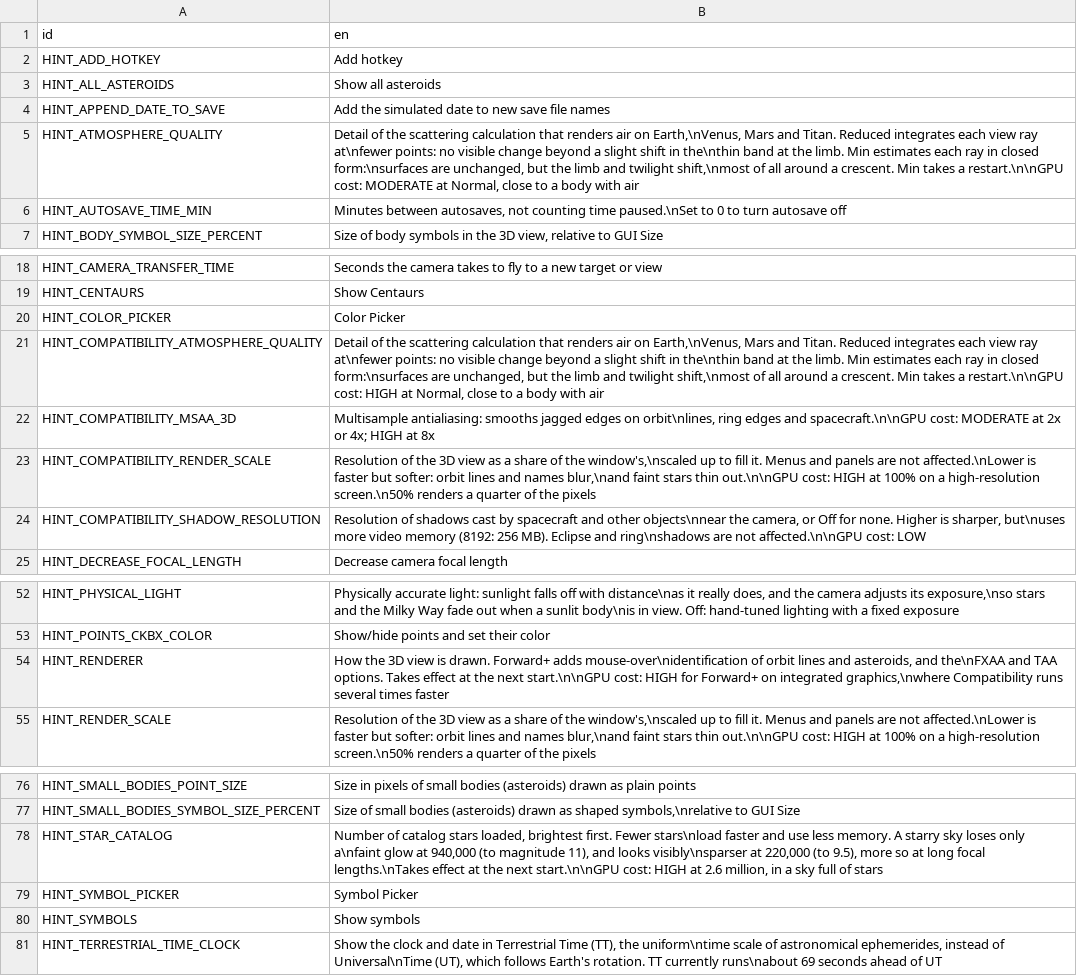
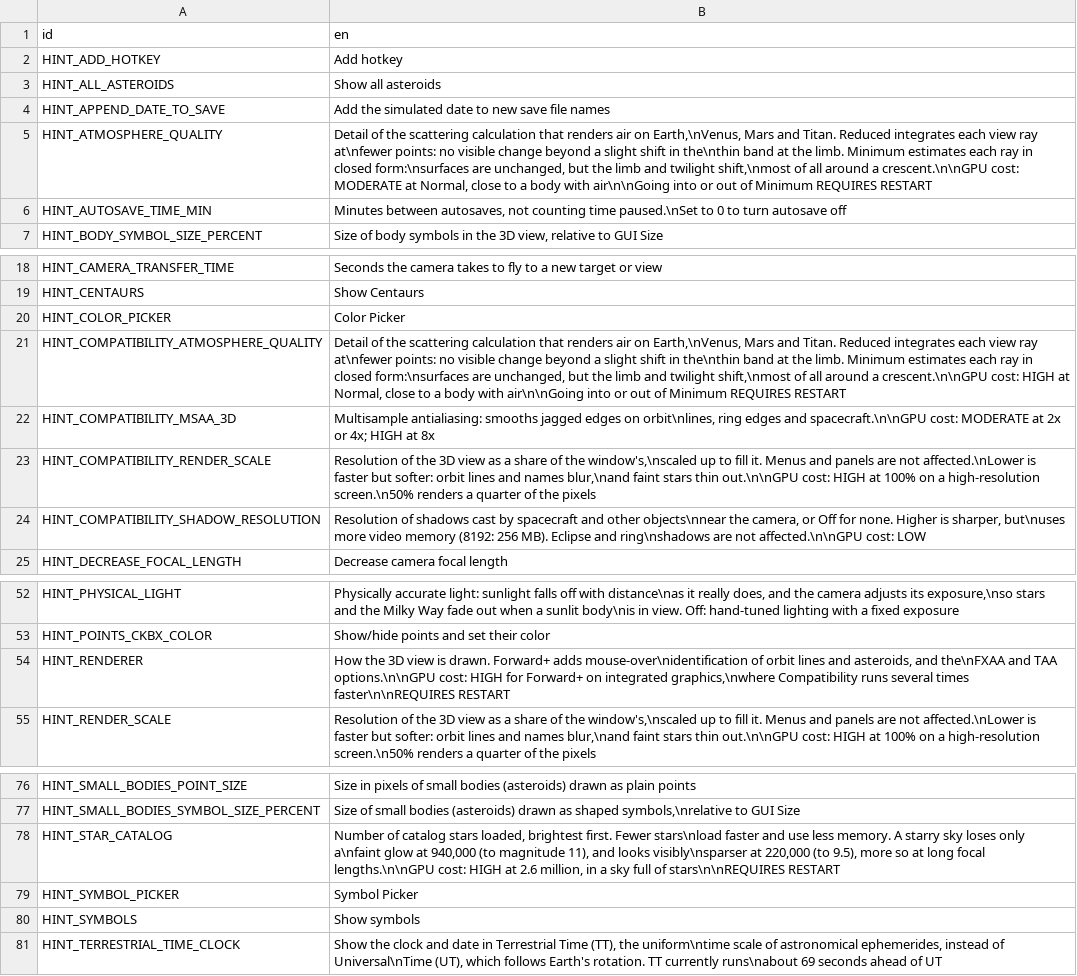
Before and after one commit to ivoyager/ivoyager_core, a CSV file: text/hints_text.csv, drawn as a sheet; only a part is shown, gaps mark what is left out.

```diff
--- a/text/hints_text.csv
+++ b/text/hints_text.csv
@@ -4,3 +4,3 @@ HINT_ALL_ASTEROIDS,Show all asteroids
 HINT_APPEND_DATE_TO_SAVE,Add the simulated date to new save file names
-HINT_ATMOSPHERE_QUALITY,"Detail of the scattering calculation that renders air on Earth,\nVenus, Mars and Titan. Reduced integrates each view ray at\nfewer points: no visible change beyond a slight shift in the\nthin band at the limb. Min estimates each ray in closed form:\nsurfaces are unchanged, but the limb and twilight shift,\nmost of all around a crescent. Min takes a restart.\n\nGPU cost: MODERATE at Normal, close to a body with air"
+HINT_ATMOSPHERE_QUALITY,"Detail of the scattering calculation that renders air on Earth,\nVenus, Mars and Titan. Reduced integrates each view ray at\nfewer points: no visible change beyond a slight shift in the\nthin band at the limb. Minimum estimates each ray in closed form:\nsurfaces are unchanged, but the limb and twilight shift,\nmost of all around a crescent.\n\nGPU cost: MODERATE at Normal, close to a body with air\n\nGoing into or out of Minimum REQUIRES RESTART"
 HINT_AUTOSAVE_TIME_MIN,"Minutes between autosaves, not counting time paused.\nSet to 0 to turn autosave off"
@@ -20,3 +20,3 @@ HINT_CENTAURS,Show Centaurs
 HINT_COLOR_PICKER,Color Picker
-HINT_COMPATIBILITY_ATMOSPHERE_QUALITY,"Detail of the scattering calculation that renders air on Earth,\nVenus, Mars and Titan. Reduced integrates each view ray at\nfewer points: no visible change beyond a slight shift in the\nthin band at the limb. Min estimates each ray in closed form:\nsurfaces are unchanged, but the limb and twilight shift,\nmost of all around a crescent. Min takes a restart.\n\nGPU cost: HIGH at Normal, close to a body with air"
+HINT_COMPATIBILITY_ATMOSPHERE_QUALITY,"Detail of the scattering calculation that renders air on Earth,\nVenus, Mars and Titan. Reduced integrates each view ray at\nfewer points: no visible change beyond a slight shift in the\nthin band at the limb. Minimum estimates each ray in closed form:\nsurfaces are unchanged, but the limb and twilight shift,\nmost of all around a crescent.\n\nGPU cost: HIGH at Normal, close to a body with air\n\nGoing into or out of Minimum REQUIRES RESTART"
 HINT_COMPATIBILITY_MSAA_3D,"Multisample antialiasing: smooths jagged edges on orbit\nlines, ring edges and spacecraft.\n\nGPU cost: MODERATE at 2x or 4x; HIGH at 8x"
@@ -53,3 +53,3 @@ HINT_PHYSICAL_LIGHT,"Physically accurate light: sunlight falls off with distance
 HINT_POINTS_CKBX_COLOR,Show/hide points and set their color
-HINT_RENDERER,"How the 3D view is drawn. Forward+ adds mouse-over\nidentification of orbit lines and asteroids, and the\nFXAA and TAA options. Takes effect at the next start.\n\nGPU cost: HIGH for Forward+ on integrated graphics,\nwhere Compatibility runs several times faster"
+HINT_RENDERER,"How the 3D view is drawn. Forward+ adds mouse-over\nidentification of orbit lines and asteroids, and the\nFXAA and TAA options.\n\nGPU cost: HIGH for Forward+ on integrated graphics,\nwhere Compatibility runs several times faster\n\nREQUIRES RESTART"
 HINT_RENDER_SCALE,"Resolution of the 3D view as a share of the window's,\nscaled up to fill it. Menus and panels are not affected.\nLower is faster but softer: orbit lines and names blur,\nand faint stars thin out.\n\nGPU cost: HIGH at 100% on a high-resolution screen.\n50% renders a quarter of the pixels"
@@ -77,3 +77,3 @@ HINT_SMALL_BODIES_POINT_SIZE,Size in pixels of small bodies (asteroids) drawn as
 HINT_SMALL_BODIES_SYMBOL_SIZE_PERCENT,"Size of small bodies (asteroids) drawn as shaped symbols,\nrelative to GUI Size"
-HINT_STAR_CATALOG,"Number of catalog stars loaded, brightest first. Fewer stars\nload faster and use less memory. A starry sky loses only a\nfaint glow at 940,000 (to magnitude 11), and looks visibly\nsparser at 220,000 (to 9.5), more so at long focal lengths.\nTakes effect at the next start.\n\nGPU cost: HIGH at 2.6 million, in a sky full of stars"
+HINT_STAR_CATALOG,"Number of catalog stars loaded, brightest first. Fewer stars\nload faster and use less memory. A starry sky loses only a\nfaint glow at 940,000 (to magnitude 11), and looks visibly\nsparser at 220,000 (to 9.5), more so at long focal lengths.\n\nGPU cost: HIGH at 2.6 million, in a sky full of stars\n\nREQUIRES RESTART"
 HINT_SYMBOL_PICKER,Symbol Picker
```
Also changed, not shown: text/gui_text.csv, 4 other files.
